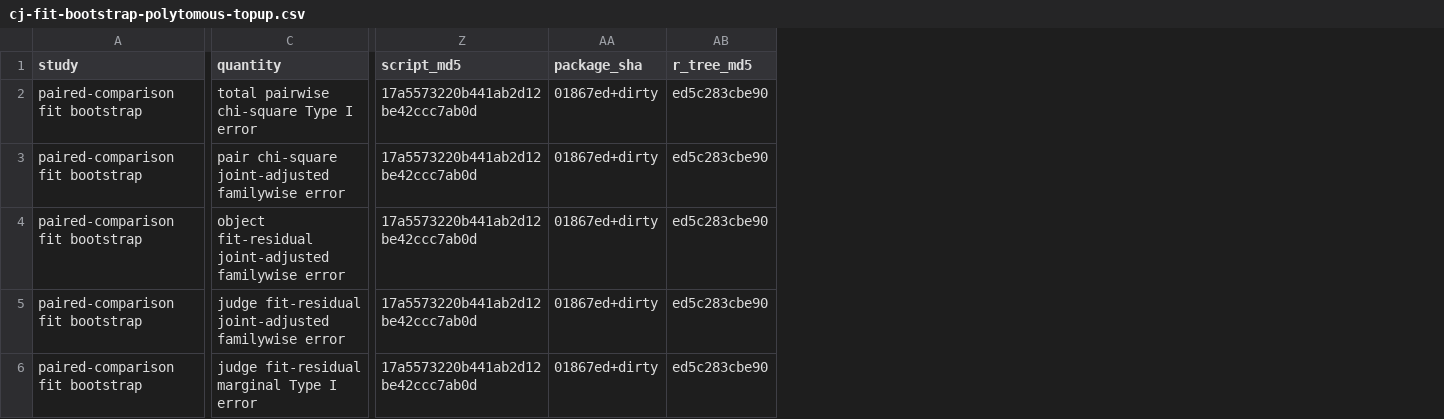
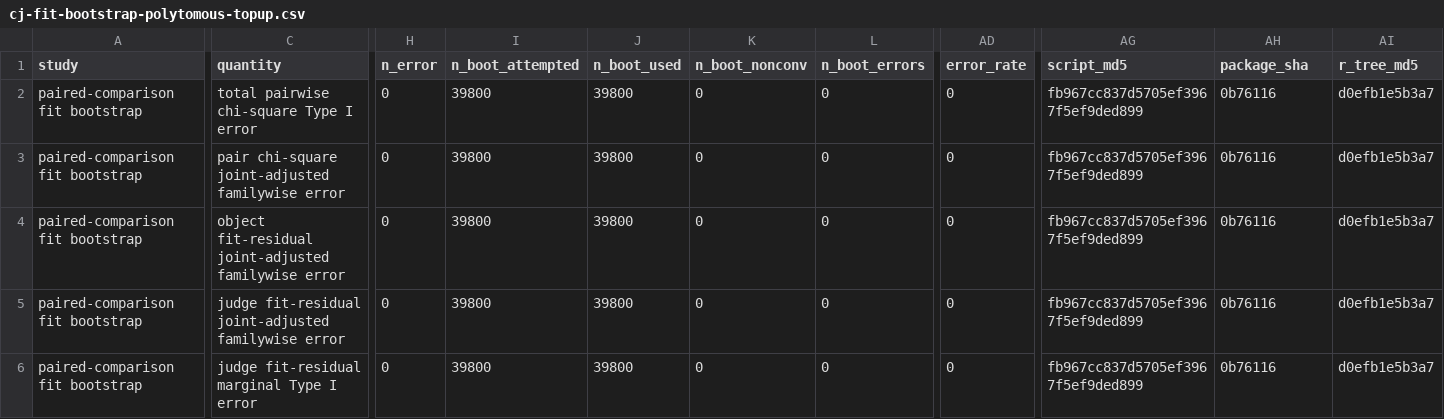
Before and after one commit to drjoshmcgrane/RaschR, a CSV file: tools/simval/results/cj-fit-bootstrap-polytomous-topup.csv, drawn as a sheet; only a part is shown, gaps mark what is left out; addresses are those after the commit; the diff covers the shown part only; the diff names each change by its address in the sheet, - before the commit and + after, or states it on an @@ line.

```diff
--- a/tools/simval/results/cj-fit-bootstrap-polytomous-topup.csv
+++ b/tools/simval/results/cj-fit-bootstrap-polytomous-topup.csv
+column H (n_error), rows 2-6: all 0
+column I (n_boot_attempted), rows 2-6: all 39800
+column J (n_boot_used), rows 2-6: all 39800
+column K (n_boot_nonconv), rows 2-6: all 0
+column L (n_boot_errors), rows 2-6: all 0
+column AD (error_rate), rows 2-6: all 0
-AG2:AG6 (script_md5): 17a5573220b441ab2d12be42ccc7ab0d
+AG2:AG6 (script_md5): fb967cc837d5705ef3967f5ef9ded899
-AH2:AH6 (package_sha): 01867ed+dirty
+AH2:AH6 (package_sha): 0b76116
-AI2:AI6 (r_tree_md5): ed5c283cbe90
+AI2:AI6 (r_tree_md5): d0efb1e5b3a7
```
Also changed, not shown: 1 added column elsewhere in this file, tools/simval/results/person-cj-fit-bootstrap.csv, tools/simval/results/person-fit-bootstrap-pcm-topup.csv, 50 other files.
